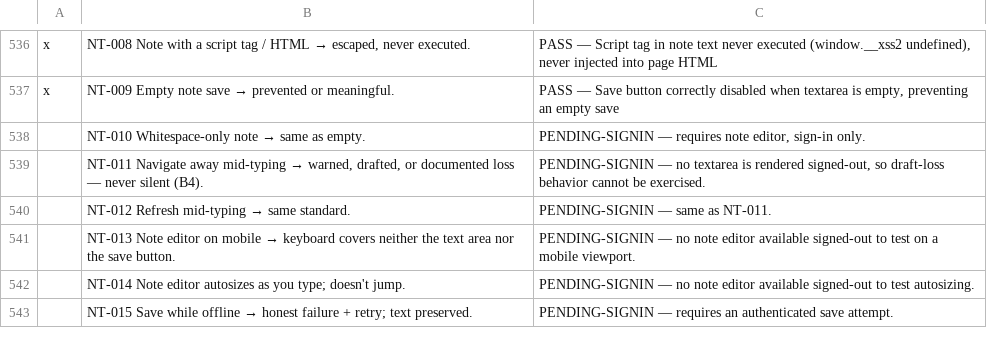
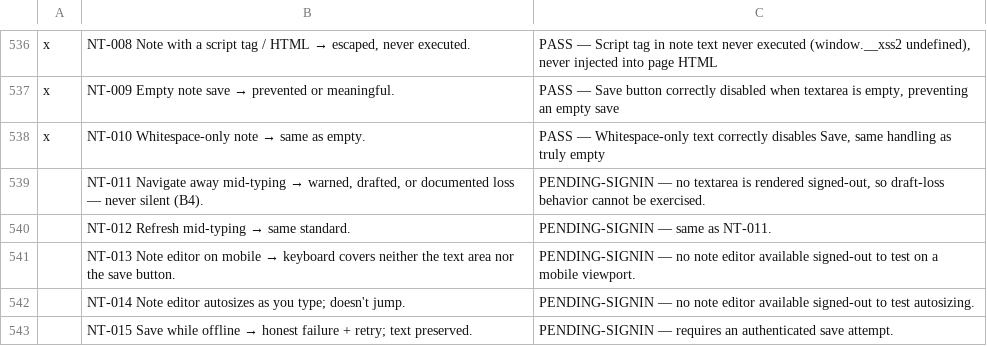
Before and after one commit to thomascfoley-stack/ancient-roads, a CSV file: UX_TRACKER.csv, drawn as a sheet; only a part is shown, gaps mark what is left out.

```diff
--- a/UX_TRACKER.csv
+++ b/UX_TRACKER.csv
@@ -537,3 +537,3 @@ x,"NT-008 Note with a script tag / HTML → escaped, never executed.","PASS —
 x,NT-009 Empty note save → prevented or meaningful.,"PASS — Save button correctly disabled when textarea is empty, preventing an empty save"
-,NT-010 Whitespace-only note → same as empty.,"PENDING-SIGNIN — requires note editor, sign-in only."
+x,NT-010 Whitespace-only note → same as empty.,"PASS — Whitespace-only text correctly disables Save, same handling as truly empty"
 ,"NT-011 Navigate away mid-typing → warned, drafted, or documented loss — never silent (B4).","PENDING-SIGNIN — no textarea is rendered signed-out, so draft-loss behavior cannot be exercised."
```
